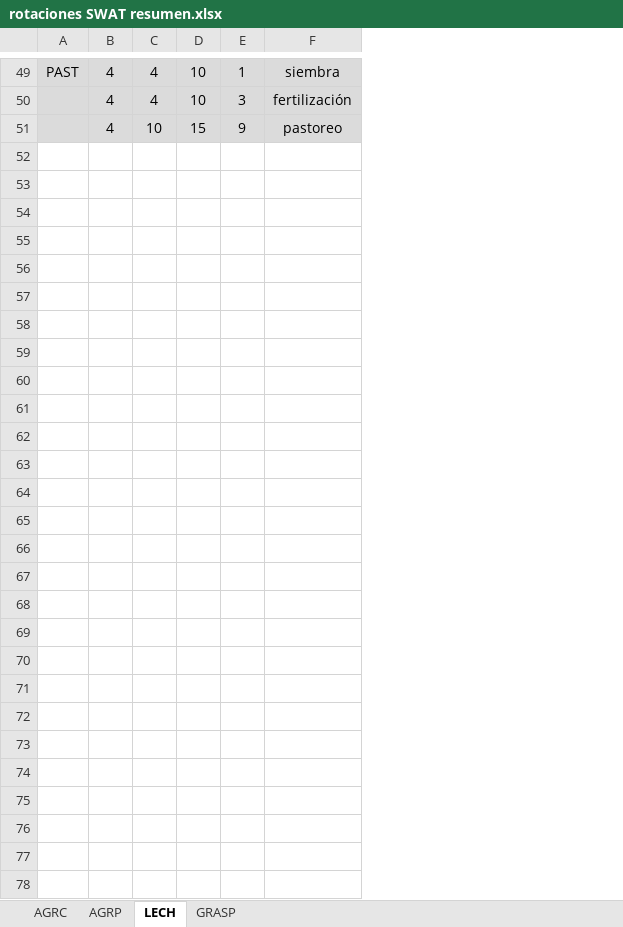
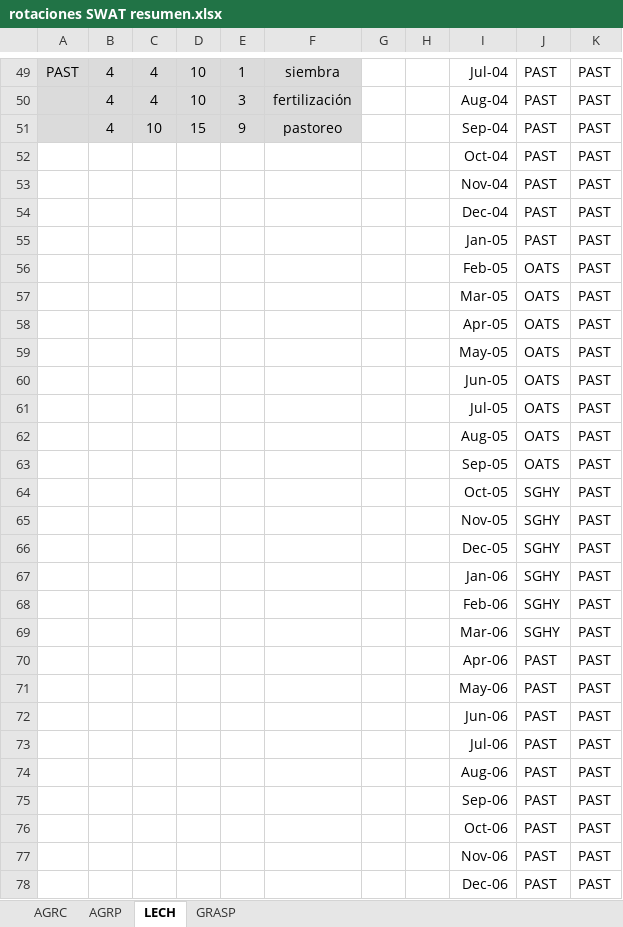
Before and after one commit to AugustoSouto/Tesis, an Excel workbook: rotaciones SWAT resumen.xlsx, sheet LECH, drawn as a sheet; only a part is shown, gaps mark what is left out; values as stored, in another font and other column widths than the file's, no borders; the diff covers the shown part only; the diff names each change by its address in the sheet, - before the commit and + after, or states it on an @@ line.

```diff
--- a/rotaciones SWAT resumen.xlsx (sheet LECH)
+++ b/rotaciones SWAT resumen.xlsx (sheet LECH)
+column G, empty
+column H, empty
+column I, rows 49-51: Jul-04 | Aug-04 | Sep-04
+column J, rows 49-51: all PAST
+column K, rows 49-51: all PAST
+row 52:  |  |  |  |  |  |  |  | Oct-04 | PAST | PAST
+row 53:  |  |  |  |  |  |  |  | Nov-04 | PAST | PAST
+row 54:  |  |  |  |  |  |  |  | Dec-04 | PAST | PAST
+row 55:  |  |  |  |  |  |  |  | Jan-05 | PAST | PAST
+row 56:  |  |  |  |  |  |  |  | Feb-05 | OATS | PAST
+row 57:  |  |  |  |  |  |  |  | Mar-05 | OATS | PAST
+row 58:  |  |  |  |  |  |  |  | Apr-05 | OATS | PAST
+row 59:  |  |  |  |  |  |  |  | May-05 | OATS | PAST
+row 60:  |  |  |  |  |  |  |  | Jun-05 | OATS | PAST
+row 61:  |  |  |  |  |  |  |  | Jul-05 | OATS | PAST
+row 62:  |  |  |  |  |  |  |  | Aug-05 | OATS | PAST
+row 63:  |  |  |  |  |  |  |  | Sep-05 | OATS | PAST
+row 64:  |  |  |  |  |  |  |  | Oct-05 | SGHY | PAST
+row 65:  |  |  |  |  |  |  |  | Nov-05 | SGHY | PAST
+row 66:  |  |  |  |  |  |  |  | Dec-05 | SGHY | PAST
+row 67:  |  |  |  |  |  |  |  | Jan-06 | SGHY | PAST
+row 68:  |  |  |  |  |  |  |  | Feb-06 | SGHY | PAST
+row 69:  |  |  |  |  |  |  |  | Mar-06 | SGHY | PAST
+row 70:  |  |  |  |  |  |  |  | Apr-06 | PAST | PAST
+row 71:  |  |  |  |  |  |  |  | May-06 | PAST | PAST
+row 72:  |  |  |  |  |  |  |  | Jun-06 | PAST | PAST
+row 73:  |  |  |  |  |  |  |  | Jul-06 | PAST | PAST
+row 74:  |  |  |  |  |  |  |  | Aug-06 | PAST | PAST
+row 75:  |  |  |  |  |  |  |  | Sep-06 | PAST | PAST
+row 76:  |  |  |  |  |  |  |  | Oct-06 | PAST | PAST
+row 77:  |  |  |  |  |  |  |  | Nov-06 | PAST | PAST
+row 78:  |  |  |  |  |  |  |  | Dec-06 | PAST | PAST
```
Also changed, not shown: 18 edited cells elsewhere in this sheet, sheet AGRC, sheet AGRP, Array_costos_nuevo.xlsx, Array_precios_nuevo.xlsx.
